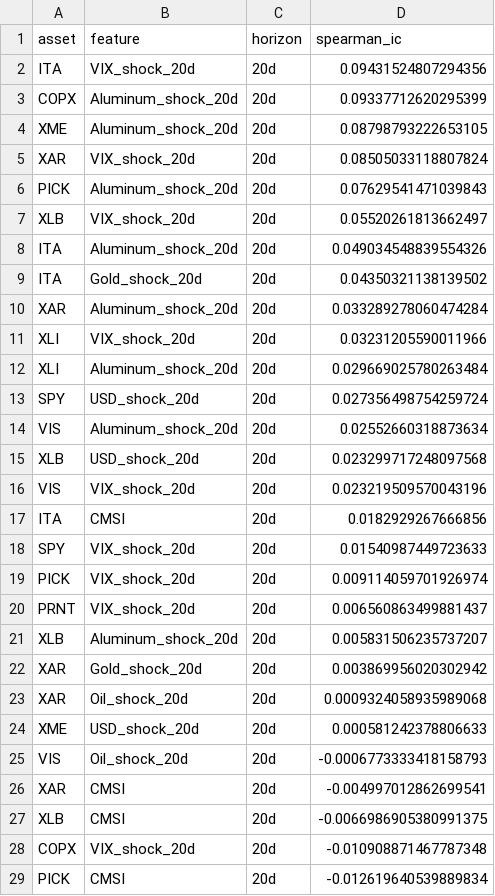
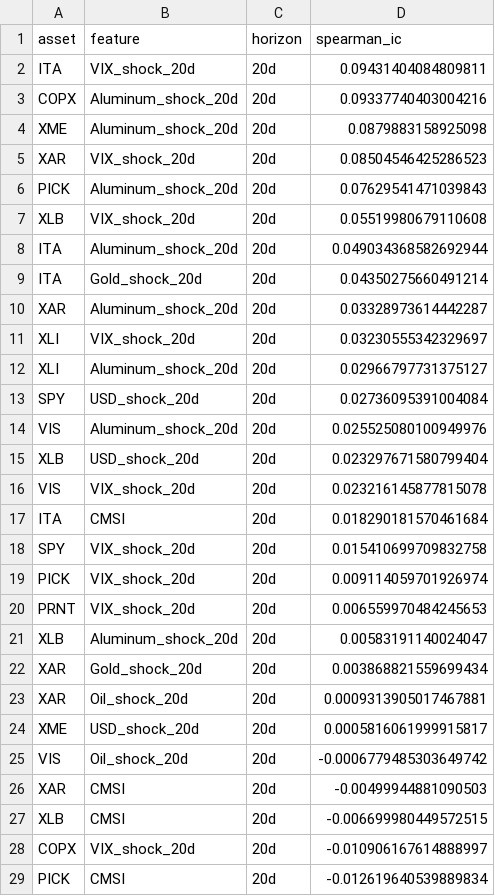
Before and after one commit to MohammadAminNouri/MatQuantLab, a CSV file: data/processed/signal_decay_20d.csv, drawn as a sheet; only a part is shown; the diff covers the shown part only.

```diff
--- a/data/processed/signal_decay_20d.csv
+++ b/data/processed/signal_decay_20d.csv
@@ -1,29 +1,29 @@
 asset,feature,horizon,spearman_ic
-ITA,VIX_shock_20d,20d,0.09431524807294356
-COPX,Aluminum_shock_20d,20d,0.09337712620295399
-XME,Aluminum_shock_20d,20d,0.08798793222653105
-XAR,VIX_shock_20d,20d,0.08505033118807824
+ITA,VIX_shock_20d,20d,0.09431404084809811
+COPX,Aluminum_shock_20d,20d,0.09337740403004216
+XME,Aluminum_shock_20d,20d,0.0879883158925098
+XAR,VIX_shock_20d,20d,0.08504546425286523
 PICK,Aluminum_shock_20d,20d,0.07629541471039843
-XLB,VIX_shock_20d,20d,0.05520261813662497
-ITA,Aluminum_shock_20d,20d,0.049034548839554326
-ITA,Gold_shock_20d,20d,0.04350321138139502
-XAR,Aluminum_shock_20d,20d,0.033289278060474284
-XLI,VIX_shock_20d,20d,0.03231205590011966
-XLI,Aluminum_shock_20d,20d,0.029669025780263484
-SPY,USD_shock_20d,20d,0.027356498754259724
-VIS,Aluminum_shock_20d,20d,0.02552660318873634
-XLB,USD_shock_20d,20d,0.023299717248097568
-VIS,VIX_shock_20d,20d,0.023219509570043196
-ITA,CMSI,20d,0.0182929267666856
-SPY,VIX_shock_20d,20d,0.01540987449723633
+XLB,VIX_shock_20d,20d,0.05519980679110608
+ITA,Aluminum_shock_20d,20d,0.049034368582692944
+ITA,Gold_shock_20d,20d,0.04350275660491214
+XAR,Aluminum_shock_20d,20d,0.03328973614442287
+XLI,VIX_shock_20d,20d,0.03230555342329697
+XLI,Aluminum_shock_20d,20d,0.02966797731375127
+SPY,USD_shock_20d,20d,0.02736095391004084
+VIS,Aluminum_shock_20d,20d,0.025525080100949976
+XLB,USD_shock_20d,20d,0.023297671580799404
+VIS,VIX_shock_20d,20d,0.023216145877815078
+ITA,CMSI,20d,0.018290181570461684
+SPY,VIX_shock_20d,20d,0.015410699709832758
 PICK,VIX_shock_20d,20d,0.009114059701926974
-PRNT,VIX_shock_20d,20d,0.006560863499881437
-XLB,Aluminum_shock_20d,20d,0.005831506235737207
-XAR,Gold_shock_20d,20d,0.003869956020302942
-XAR,Oil_shock_20d,20d,0.0009324058935989068
-XME,USD_shock_20d,20d,0.000581242378806633
-VIS,Oil_shock_20d,20d,-0.0006773333418158793
-XAR,CMSI,20d,-0.004997012862699541
-XLB,CMSI,20d,-0.0066986905380991375
-COPX,VIX_shock_20d,20d,-0.010908871467787348
+PRNT,VIX_shock_20d,20d,0.006559970484245653
+XLB,Aluminum_shock_20d,20d,0.00583191140024047
+XAR,Gold_shock_20d,20d,0.003868821559699434
+XAR,Oil_shock_20d,20d,0.0009313905017467881
+XME,USD_shock_20d,20d,0.0005816061999915817
+VIS,Oil_shock_20d,20d,-0.0006779485303649742
+XAR,CMSI,20d,-0.00499944881090503
+XLB,CMSI,20d,-0.006699980449572515
+COPX,VIX_shock_20d,20d,-0.010906167614888997
 PICK,CMSI,20d,-0.012619640539889834
```
Also changed, not shown: 38 edited cells elsewhere in this file, data/processed/feature_importance.csv, data/processed/prices.csv, 3 other files.
